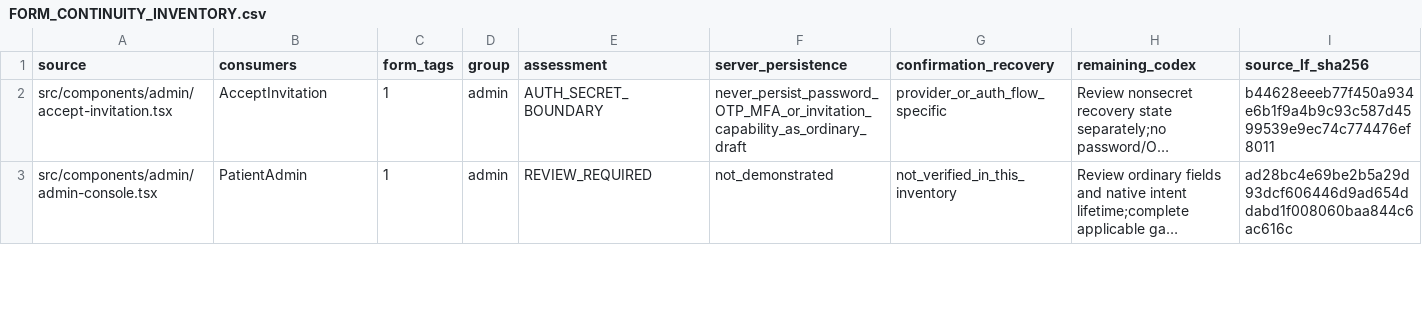
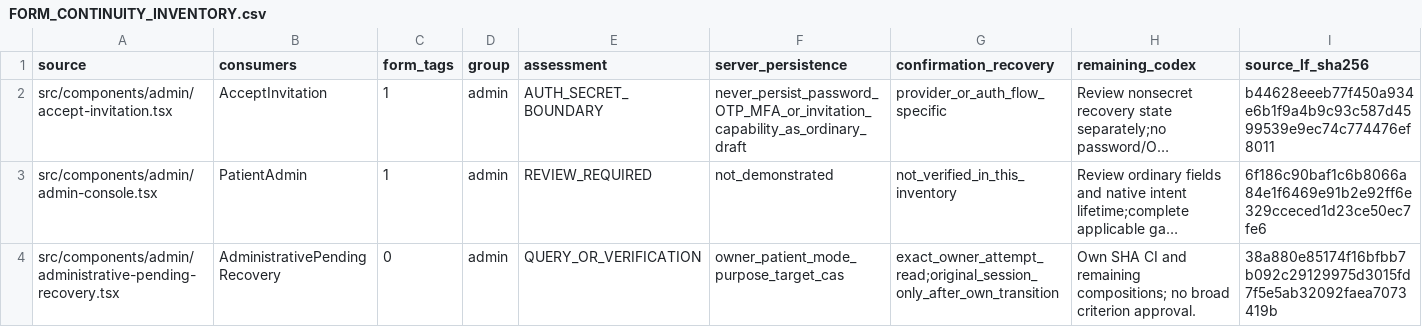
Before and after one commit to RMZZFAJ/home-care-assistant, a CSV file: docs/audits/D/D-B/FORM_CONTINUITY_INVENTORY.csv, drawn as a sheet; only a part is shown; long unchanged cells end in …; the diff covers the shown part only; the diff names each change by its address in the sheet, - before the commit and + after, or states it on an @@ line.

```diff
--- a/docs/audits/D/D-B/FORM_CONTINUITY_INVENTORY.csv
+++ b/docs/audits/D/D-B/FORM_CONTINUITY_INVENTORY.csv
-I3 (source_lf_sha256): ad28bc4e69be2b5a29d93dcf606446d9ad654ddabd1f008060baa844c6ac616c
+I3 (source_lf_sha256): 6f186c90baf1c6b8066a84e1f6469e91b2e92ff6e329cceced1d23ce50ec7fe6
+row 4: src/components/admin/administrative-pending-recovery.tsx | AdministrativePendingRecovery | 0 | admin | QUERY_OR_VERIFICATION | owner_patient_mode_purpose_target_cas | exact_owner_attempt_read;original_session_only_after_own_transition | Own SHA CI and remaining compositions; no broad criterion approval. | 38a880e85174f16bfbb7b092c29129975d3015fd7f5e5ab32092faea7073419b
```
Also changed, not shown: 1 added row and 19 edited cells elsewhere in this file, docs/audits/D/D-B/ACCEPTANCE_EXECUTION.csv, docs/audits/D/D-B/UI_MODEL_ACCEPTANCE.csv, 36 other files.
